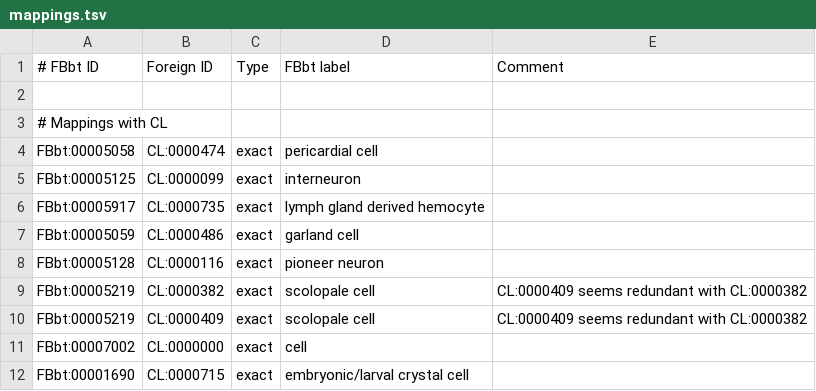
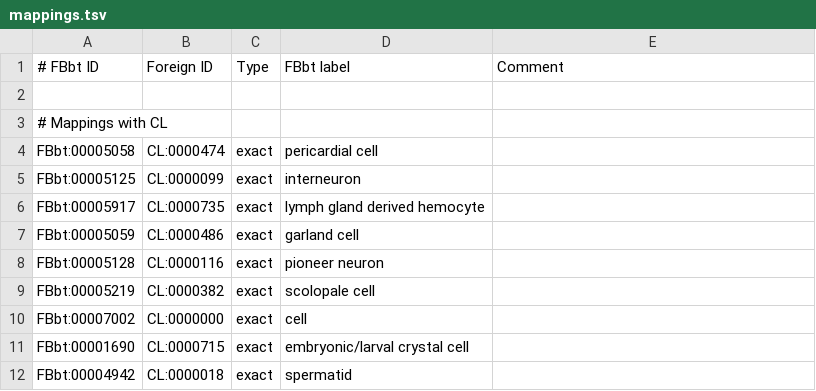
Before and after one commit to FlyBase/drosophila-anatomy-developmental-ontology, a TSV file: src/ontology/mappings.tsv, drawn as a sheet; only a part is shown; the shorter side is filled out with more unchanged rows.

Commit message:
Remove mapping between FBbt:00005219 and CL:0000409.
FBbt:00005219 (scolopale cell) is mapped to both CL:0000382 (scolopale
cell) and CL:0000409 (scolopidial sheath cell).

CL:0000409 is redundant (scolopidial sheath cell is a synonym for
scolopale cell) and most likely incorrectly classified, as it states
that scolopidial sheath cells are epithelial cells, which they don't
seem to be (see for example descriptions in Klowden 2008).

Remove the mapping to CL:0000409. The CL term will probably need to be
obsoleted and merged with CL:0000382.

```diff
--- a/src/ontology/mappings.tsv
+++ b/src/ontology/mappings.tsv
@@ -8,4 +8,3 @@ FBbt:00005059	CL:0000486	exact	garland cell
 FBbt:00005128	CL:0000116	exact	pioneer neuron
-FBbt:00005219	CL:0000382	exact	scolopale cell	CL:0000409 seems redundant with CL:0000382
-FBbt:00005219	CL:0000409	exact	scolopale cell	CL:0000409 seems redundant with CL:0000382
+FBbt:00005219	CL:0000382	exact	scolopale cell
 FBbt:00007002	CL:0000000	exact	cell
```
